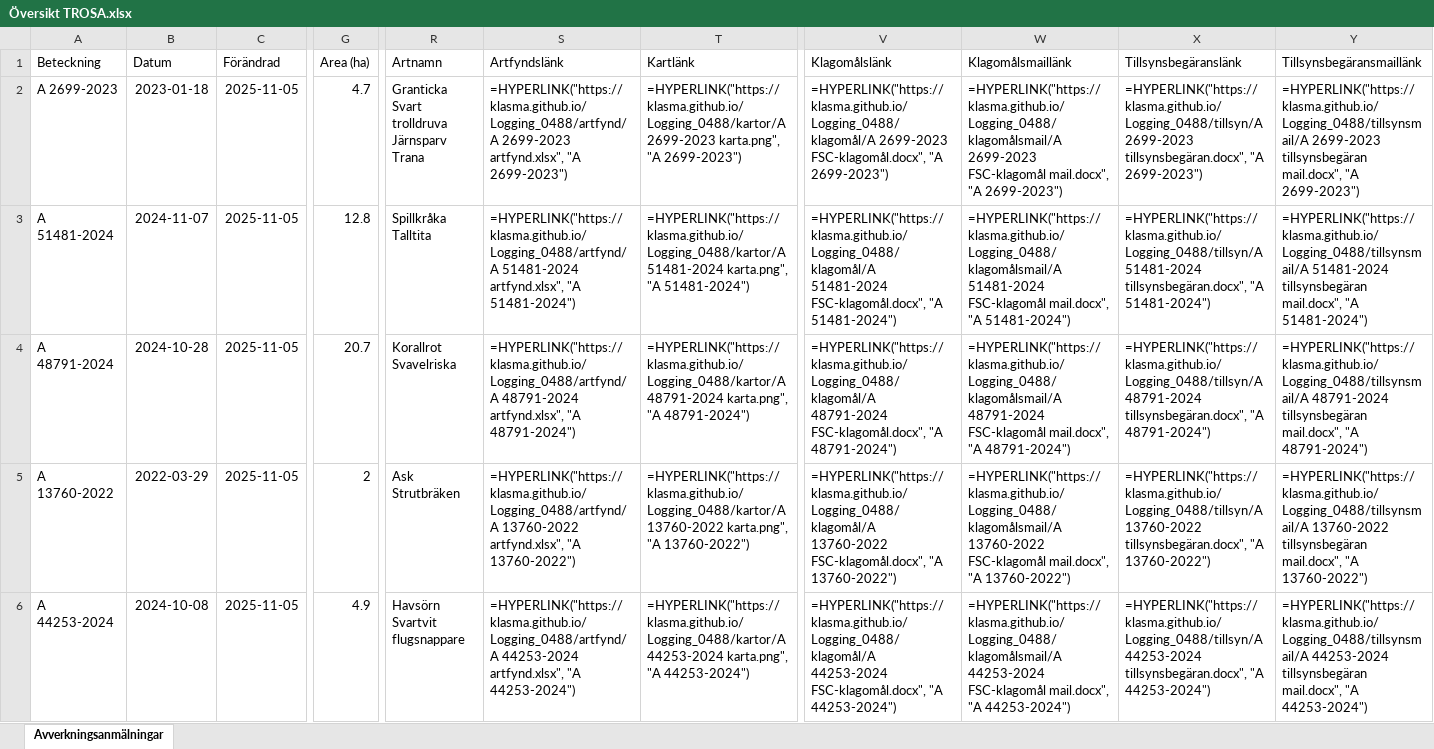
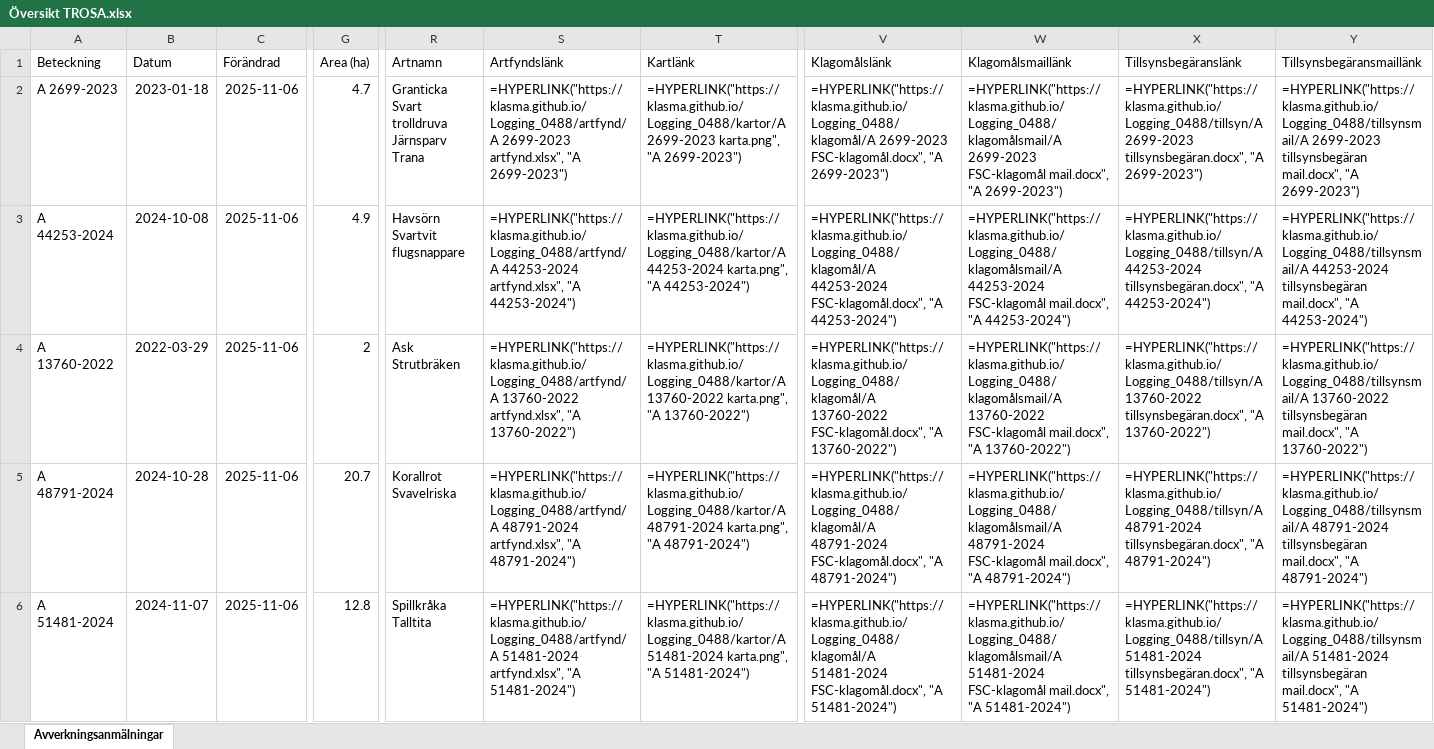
Before and after one commit to klasma/Logging_0488, an Excel workbook: Översikt TROSA.xlsx, sheet Avverkningsanmälningar, drawn as a sheet; only a part is shown, gaps mark what is left out; values as stored, in another font and other column widths than the file's, no borders; formulas without a stored value are shown as written; removed rows and columns are numbered as before the commit, all else as after; rows hold the shown columns only; ↵ is a line break in a cell; the diff covers the shown part only; the diff names each change by its address in the sheet, - before the commit and + after, or states it on an @@ line.

```diff
--- a/Översikt TROSA.xlsx (sheet Avverkningsanmälningar)
+++ b/Översikt TROSA.xlsx (sheet Avverkningsanmälningar)
-C2:C3 (Förändrad): 2025-11-05
+C2:C3 (Förändrad): 2025-11-06
-A3 (Beteckning): A 51481-2024
+A3 (Beteckning): A 44253-2024
-B3 (Datum): 2024-11-07
+B3 (Datum): 2024-10-08
-G3 (Area (ha)): 12.8
+G3 (Area (ha)): 4.9
-R3 (Artnamn): Spillkråka ↵ Talltita
+R3 (Artnamn): Havsörn ↵ Svartvit flugsnappare
-S3 (Artfyndslänk): =HYPERLINK("https://klasma.github.io/Logging_0488/artfynd/A 51481-2024 artfynd.xlsx", "A 51481-2024")
+S3 (Artfyndslänk): =HYPERLINK("https://klasma.github.io/Logging_0488/artfynd/A 44253-2024 artfynd.xlsx", "A 44253-2024")
-T3 (Kartlänk): =HYPERLINK("https://klasma.github.io/Logging_0488/kartor/A 51481-2024 karta.png", "A 51481-2024")
+T3 (Kartlänk): =HYPERLINK("https://klasma.github.io/Logging_0488/kartor/A 44253-2024 karta.png", "A 44253-2024")
-V3 (Klagomålslänk): =HYPERLINK("https://klasma.github.io/Logging_0488/klagomål/A 51481-2024 FSC-klagomål.docx", "A 51481-2024")
+V3 (Klagomålslänk): =HYPERLINK("https://klasma.github.io/Logging_0488/klagomål/A 44253-2024 FSC-klagomål.docx", "A 44253-2024")
-W3 (Klagomålsmaillänk): =HYPERLINK("https://klasma.github.io/Logging_0488/klagomålsmail/A 51481-2024 FSC-klagomål mail.docx", "A 51481-2024")
+W3 (Klagomålsmaillänk): =HYPERLINK("https://klasma.github.io/Logging_0488/klagomålsmail/A 44253-2024 FSC-klagomål mail.docx", "A 44253-2024")
-X3 (Tillsynsbegäranslänk): =HYPERLINK("https://klasma.github.io/Logging_0488/tillsyn/A 51481-2024 tillsynsbegäran.docx", "A 51481-2024")
+X3 (Tillsynsbegäranslänk): =HYPERLINK("https://klasma.github.io/Logging_0488/tillsyn/A 44253-2024 tillsynsbegäran.docx", "A 44253-2024")
-Y3 (Tillsynsbegäransmaillänk): =HYPERLINK("https://klasma.github.io/Logging_0488/tillsynsmail/A 51481-2024 tillsynsbegäran mail.docx", "A 51481-2024")
+Y3 (Tillsynsbegäransmaillänk): =HYPERLINK("https://klasma.github.io/Logging_0488/tillsynsmail/A 44253-2024 tillsynsbegäran mail.docx", "A 44253-2024")
-row 4: A 48791-2024 | 2024-10-28 | 2025-11-05 | 20.7 | Korallrot ↵ Svavelriska | =HYPERLINK("https://klasma.github.io/Logging_0488/artfynd/A 48791-2024 artfynd.xlsx", "A 48791-2024") | =HYPERLINK("https://klasma.github.io/Logging_0488/kartor/A 48791-2024 karta.png", "A 48791-2024") | =HYPERLINK("https://klasma.github.io/Logging_0488/klagomål/A 48791-2024 FSC-klagomål.docx", "A 48791-2024") | =HYPERLINK("https://klasma.github.io/Logging_0488/klagomålsmail/A 48791-2024 FSC-klagomål mail.docx", "A 48791-2024") | =HYPERLINK("https://klasma.github.io/Logging_0488/tillsyn/A 48791-2024 tillsynsbegäran.docx", "A 48791-2024") | =HYPERLINK("https://klasma.github.io/Logging_0488/tillsynsmail/A 48791-2024 tillsynsbegäran mail.docx", "A 48791-2024")
-C4 (Förändrad): 2025-11-05
+C4 (Förändrad): 2025-11-06
+row 5: A 48791-2024 | 2024-10-28 | 2025-11-06 | 20.7 | Korallrot ↵ Svavelriska | =HYPERLINK("https://klasma.github.io/Logging_0488/artfynd/A 48791-2024 artfynd.xlsx", "A 48791-2024") | =HYPERLINK("https://klasma.github.io/Logging_0488/kartor/A 48791-2024 karta.png", "A 48791-2024") | =HYPERLINK("https://klasma.github.io/Logging_0488/klagomål/A 48791-2024 FSC-klagomål.docx", "A 48791-2024") | =HYPERLINK("https://klasma.github.io/Logging_0488/klagomålsmail/A 48791-2024 FSC-klagomål mail.docx", "A 48791-2024") | =HYPERLINK("https://klasma.github.io/Logging_0488/tillsyn/A 48791-2024 tillsynsbegäran.docx", "A 48791-2024") | =HYPERLINK("https://klasma.github.io/Logging_0488/tillsynsmail/A 48791-2024 tillsynsbegäran mail.docx", "A 48791-2024")
-A6 (Beteckning): A 44253-2024
+A6 (Beteckning): A 51481-2024
-B6 (Datum): 2024-10-08
+B6 (Datum): 2024-11-07
-C6 (Förändrad): 2025-11-05
+C6 (Förändrad): 2025-11-06
-G6 (Area (ha)): 4.9
+G6 (Area (ha)): 12.8
-R6 (Artnamn): Havsörn ↵ Svartvit flugsnappare
+R6 (Artnamn): Spillkråka ↵ Talltita
-S6 (Artfyndslänk): =HYPERLINK("https://klasma.github.io/Logging_0488/artfynd/A 44253-2024 artfynd.xlsx", "A 44253-2024")
+S6 (Artfyndslänk): =HYPERLINK("https://klasma.github.io/Logging_0488/artfynd/A 51481-2024 artfynd.xlsx", "A 51481-2024")
-T6 (Kartlänk): =HYPERLINK("https://klasma.github.io/Logging_0488/kartor/A 44253-2024 karta.png", "A 44253-2024")
+T6 (Kartlänk): =HYPERLINK("https://klasma.github.io/Logging_0488/kartor/A 51481-2024 karta.png", "A 51481-2024")
-V6 (Klagomålslänk): =HYPERLINK("https://klasma.github.io/Logging_0488/klagomål/A 44253-2024 FSC-klagomål.docx", "A 44253-2024")
+V6 (Klagomålslänk): =HYPERLINK("https://klasma.github.io/Logging_0488/klagomål/A 51481-2024 FSC-klagomål.docx", "A 51481-2024")
-W6 (Klagomålsmaillänk): =HYPERLINK("https://klasma.github.io/Logging_0488/klagomålsmail/A 44253-2024 FSC-klagomål mail.docx", "A 44253-2024")
+W6 (Klagomålsmaillänk): =HYPERLINK("https://klasma.github.io/Logging_0488/klagomålsmail/A 51481-2024 FSC-klagomål mail.docx", "A 51481-2024")
-X6 (Tillsynsbegäranslänk): =HYPERLINK("https://klasma.github.io/Logging_0488/tillsyn/A 44253-2024 tillsynsbegäran.docx", "A 44253-2024")
+X6 (Tillsynsbegäranslänk): =HYPERLINK("https://klasma.github.io/Logging_0488/tillsyn/A 51481-2024 tillsynsbegäran.docx", "A 51481-2024")
-Y6 (Tillsynsbegäransmaillänk): =HYPERLINK("https://klasma.github.io/Logging_0488/tillsynsmail/A 44253-2024 tillsynsbegäran mail.docx", "A 44253-2024")
+Y6 (Tillsynsbegäransmaillänk): =HYPERLINK("https://klasma.github.io/Logging_0488/tillsynsmail/A 51481-2024 tillsynsbegäran mail.docx", "A 51481-2024")
```
Also changed, not shown: 20 added rows, 20 removed rows and 106 edited cells elsewhere in this sheet, artfynd/A 11123-2023 artfynd.xlsx, artfynd/A 13760-2022 artfynd.xlsx, 44 other files.
